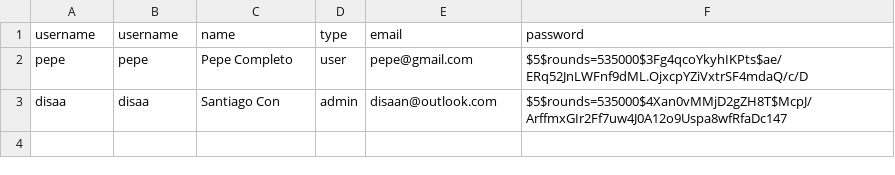
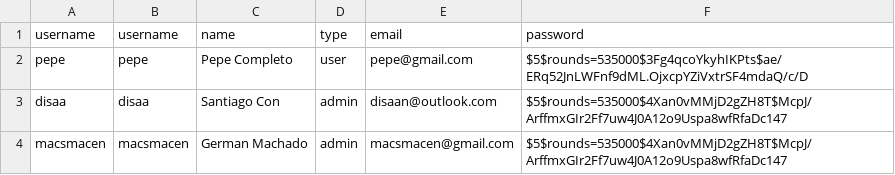
Before and after one commit to disaa0/PetCenter, a CSV file: db/users.csv, drawn as a sheet.

```diff
--- a/db/users.csv
+++ b/db/users.csv
@@ -3 +3,2 @@ pepe,pepe,Pepe Completo,user,pepe@gmail.com,$5$rounds=535000$3Fg4qcoYkyhIKPts$ae
 disaa,disaa,Santiago Con,admin,disaan@outlook.com,$5$rounds=535000$4Xan0vMMjD2gZH8T$McpJ/ArffmxGIr2Ff7uw4J0A12o9Uspa8wfRfaDc147
+macsmacen,macsmacen,German Machado,admin,macsmacen@gmail.com,$5$rounds=535000$4Xan0vMMjD2gZH8T$McpJ/ArffmxGIr2Ff7uw4J0A12o9Uspa8wfRfaDc147
```
Also changed, not shown: 3 other files.
